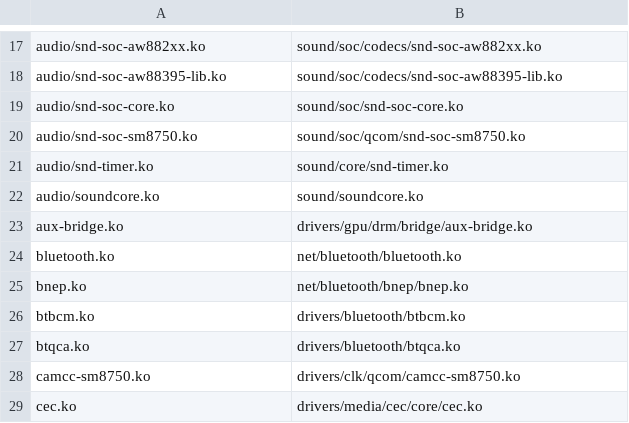
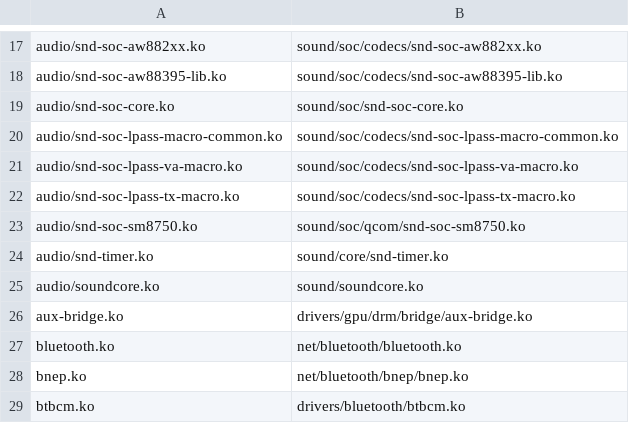
Before and after one commit to PickaxeHit/linux-zhiyu, a TSV file: initramfs-src/modules.tsv, drawn as a sheet; only a part is shown, gaps mark what is left out; the shorter side is filled out with more unchanged rows.

Commit message:
audio: capture the built-in microphones from the TX macro

```diff
--- a/initramfs-src/modules.tsv
+++ b/initramfs-src/modules.tsv
@@ -19,2 +19,5 @@ audio/snd-soc-aw88395-lib.ko	sound/soc/codecs/snd-soc-aw88395-lib.ko
 audio/snd-soc-core.ko	sound/soc/snd-soc-core.ko
+audio/snd-soc-lpass-macro-common.ko	sound/soc/codecs/snd-soc-lpass-macro-common.ko
+audio/snd-soc-lpass-va-macro.ko	sound/soc/codecs/snd-soc-lpass-va-macro.ko
+audio/snd-soc-lpass-tx-macro.ko	sound/soc/codecs/snd-soc-lpass-tx-macro.ko
 audio/snd-soc-sm8750.ko	sound/soc/qcom/snd-soc-sm8750.ko
```
Also changed, not shown: 6 other files.
